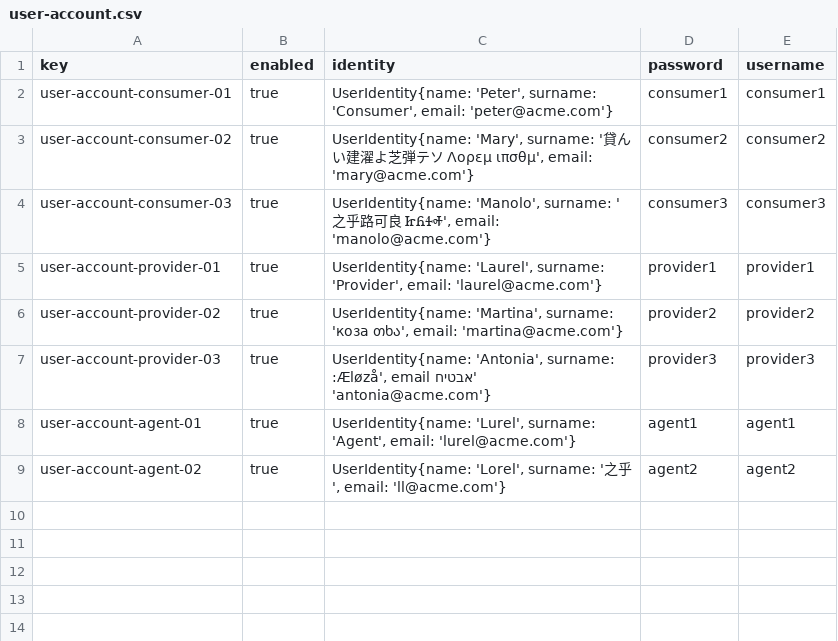
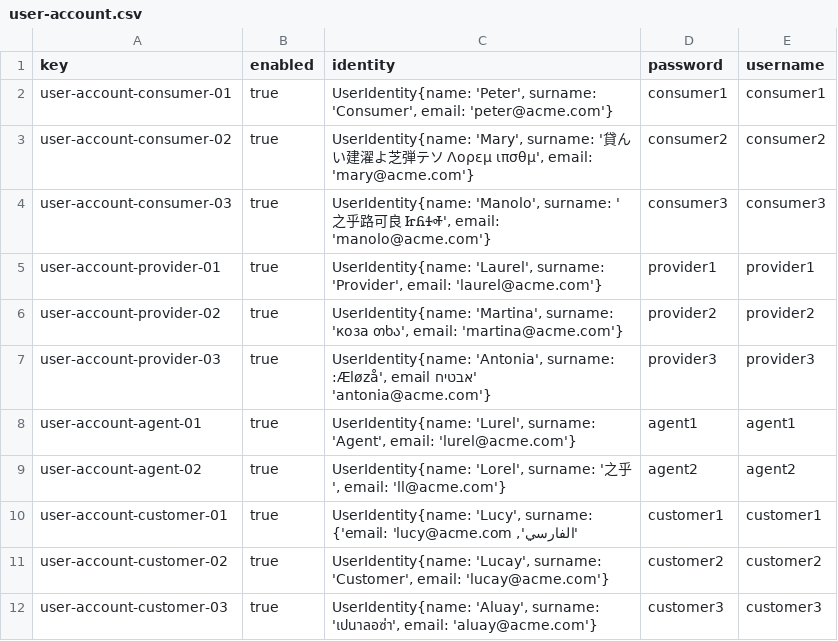
Before and after one commit to DP2-C1-027/AirNav-Logistics-C3, a CSV file: src/main/resources/WEB-INF/data/sample/user-account.csv, drawn as a sheet; the diff names each change by its address in the sheet, - before the commit and + after, or states it on an @@ line.

Commit message:
csv de customers

```diff
--- a/src/main/resources/WEB-INF/data/sample/user-account.csv
+++ b/src/main/resources/WEB-INF/data/sample/user-account.csv
+row 10: user-account-customer-01 | true | UserIdentity{name: 'Lucy', surname: 'الفارسي', email: 'lucy@acme.com'} | customer1 | customer1
+row 11: user-account-customer-02 | true | UserIdentity{name: 'Lucay', surname: 'Customer', email: 'lucay@acme.com'} | customer2 | customer2
+row 12: user-account-customer-03 | true | UserIdentity{name: 'Aluay', surname: 'เปนาลอซ่า', email: 'aluay@acme.com'} | customer3 | customer3
```
Also changed, not shown: 1 other file.
